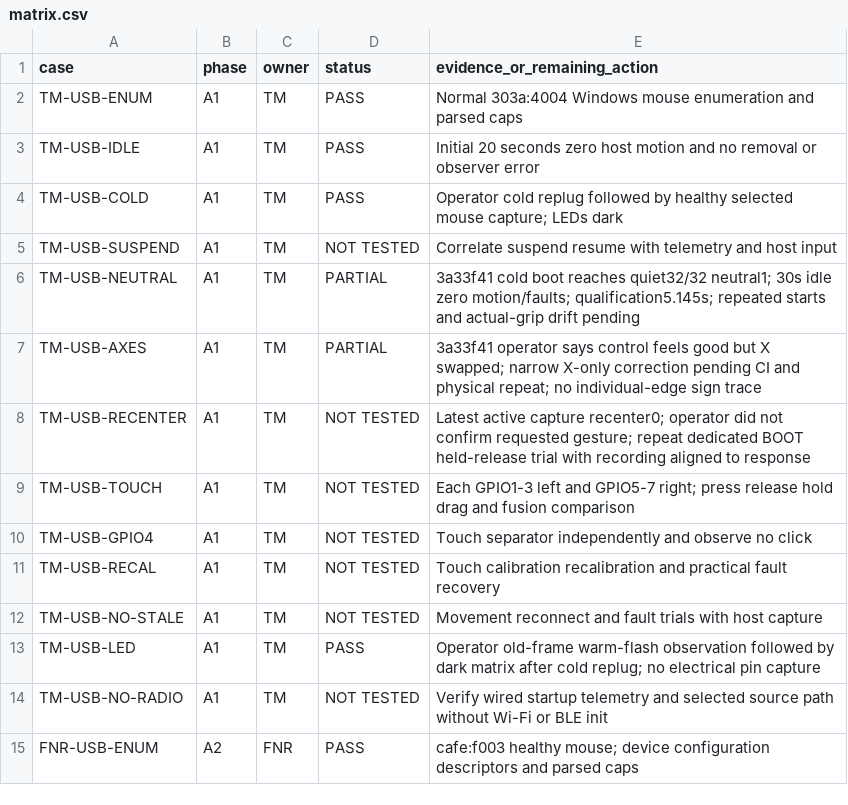
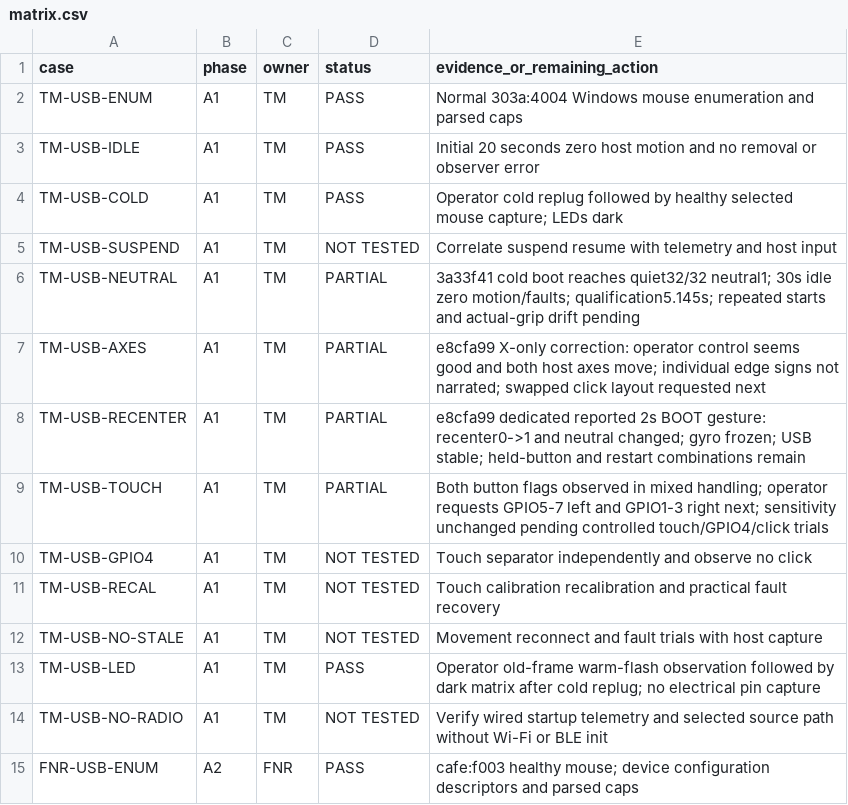
Before and after one commit to techrote/faikeow-now-reciever, a CSV file: evidence/FNR-008/matrix.csv, drawn as a sheet; only a part is shown.

Commit message:
docs: retain sender recenter and touch-ergonomics boundary

```diff
--- a/evidence/FNR-008/matrix.csv
+++ b/evidence/FNR-008/matrix.csv
@@ -6,5 +6,5 @@ TM-USB-SUSPEND,A1,TM,NOT TESTED,Correlate suspend resume with telemetry and host
 TM-USB-NEUTRAL,A1,TM,PARTIAL,3a33f41 cold boot reaches quiet32/32 neutral1; 30s idle zero motion/faults; qualification5.145s; repeated starts and actual-grip drift pending
-TM-USB-AXES,A1,TM,PARTIAL,3a33f41 operator says control feels good but X swapped; narrow X-only correction pending CI and physical repeat; no individual-edge sign trace
-TM-USB-RECENTER,A1,TM,NOT TESTED,Latest active capture recenter0; operator did not confirm requested gesture; repeat dedicated BOOT held-release trial with recording aligned to response
-TM-USB-TOUCH,A1,TM,NOT TESTED,Each GPIO1-3 left and GPIO5-7 right; press release hold drag and fusion comparison
+TM-USB-AXES,A1,TM,PARTIAL,e8cfa99 X-only correction: operator control seems good and both host axes move; individual edge signs not narrated; swapped click layout requested next
+TM-USB-RECENTER,A1,TM,PARTIAL,e8cfa99 dedicated reported 2s BOOT gesture: recenter0->1 and neutral changed; gyro frozen; USB stable; held-button and restart combinations remain
+TM-USB-TOUCH,A1,TM,PARTIAL,Both button flags observed in mixed handling; operator requests GPIO5-7 left and GPIO1-3 right next; sensitivity unchanged pending controlled touch/GPIO4/click trials
 TM-USB-GPIO4,A1,TM,NOT TESTED,Touch separator independently and observe no click
```
Also changed, not shown: 1 other file.
